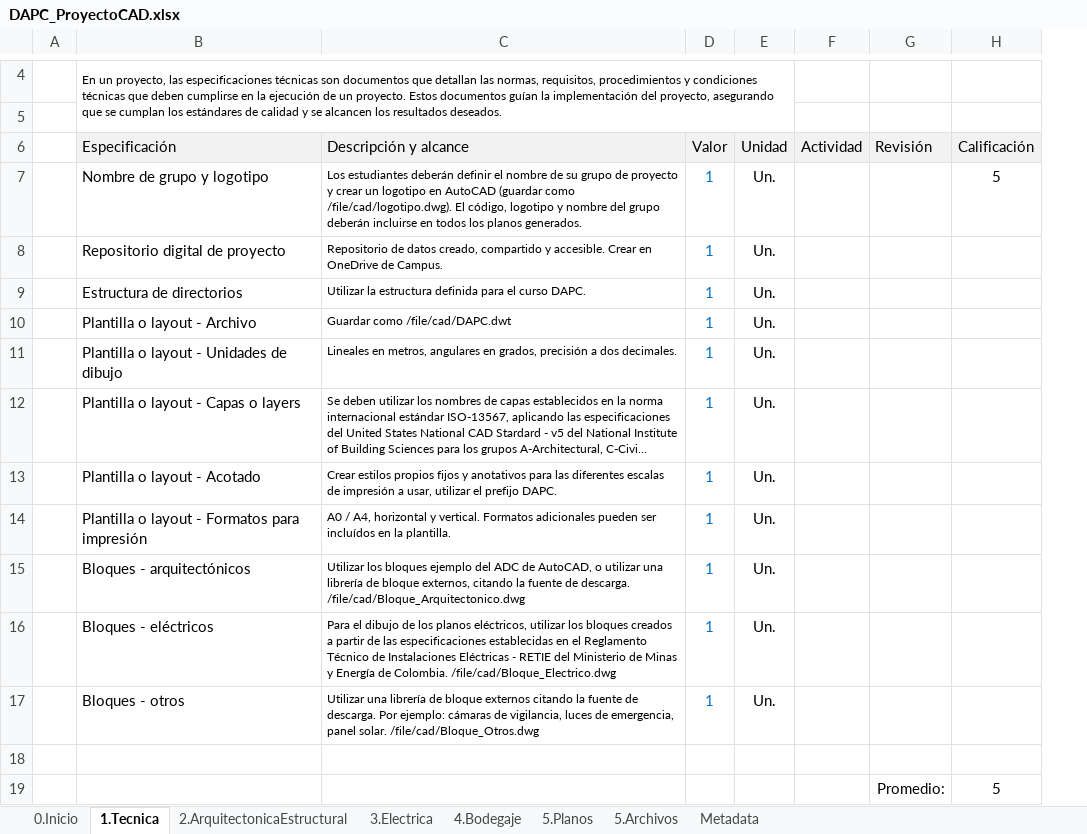
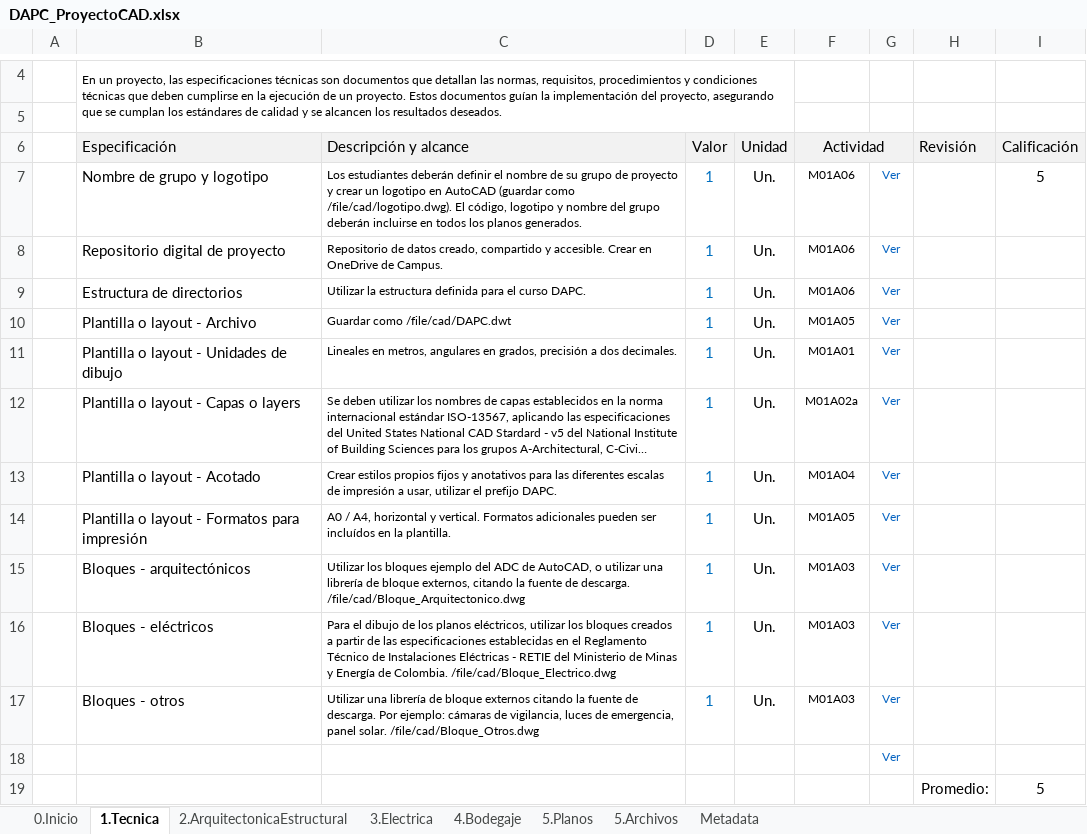
Before and after one commit to rcfdtools/R.DAPC, an Excel workbook: file/table/DAPC_ProyectoCAD.xlsx, sheet 1.Tecnica, drawn as a sheet; only a part is shown, gaps mark what is left out; long unchanged cells end in …; values as stored, in another font and other column widths than the file's, no borders; the diff names each change by its address in the sheet, - before the commit and + after, or states it on an @@ line.

```diff
--- a/file/table/DAPC_ProyectoCAD.xlsx (sheet 1.Tecnica)
+++ b/file/table/DAPC_ProyectoCAD.xlsx (sheet 1.Tecnica)
+column G, rows 7-18: all Ver
+F6:G6 merged
-F7:F9 (Actividad): (empty)
+F7:F9 (Actividad): M01A06
-F10 (Actividad): (empty)
+F10 (Actividad): M01A05
-F11 (Actividad): (empty)
+F11 (Actividad): M01A01
-F12 (Actividad): (empty)
+F12 (Actividad): M01A02a
-F13 (Actividad): (empty)
+F13 (Actividad): M01A04
-F14 (Actividad): (empty)
+F14 (Actividad): M01A05
-F15:F17 (Actividad): (empty)
+F15:F17 (Actividad): M01A03
```
Also changed, not shown: sheet 5.Archivos, sheet 2.ArquitectonicaEstructural, sheet 5.Planos, sheet 4.Bodegaje, sheet 3.Electrica, sheet 0.Inicio, 1 more sheet, formulas that keep their value, 3 other files.
